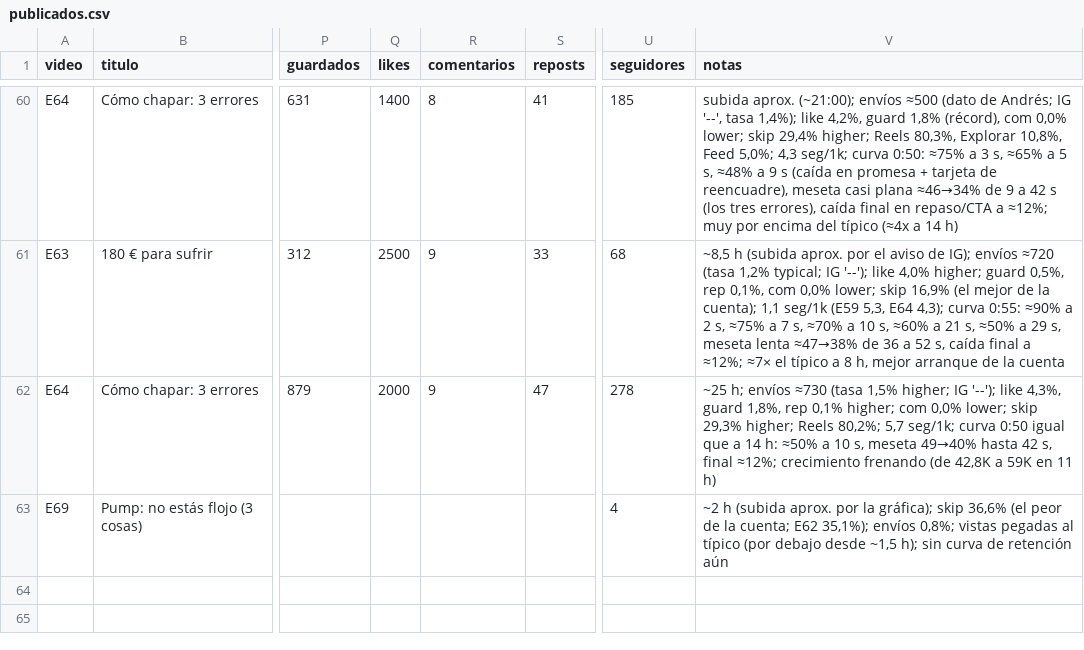
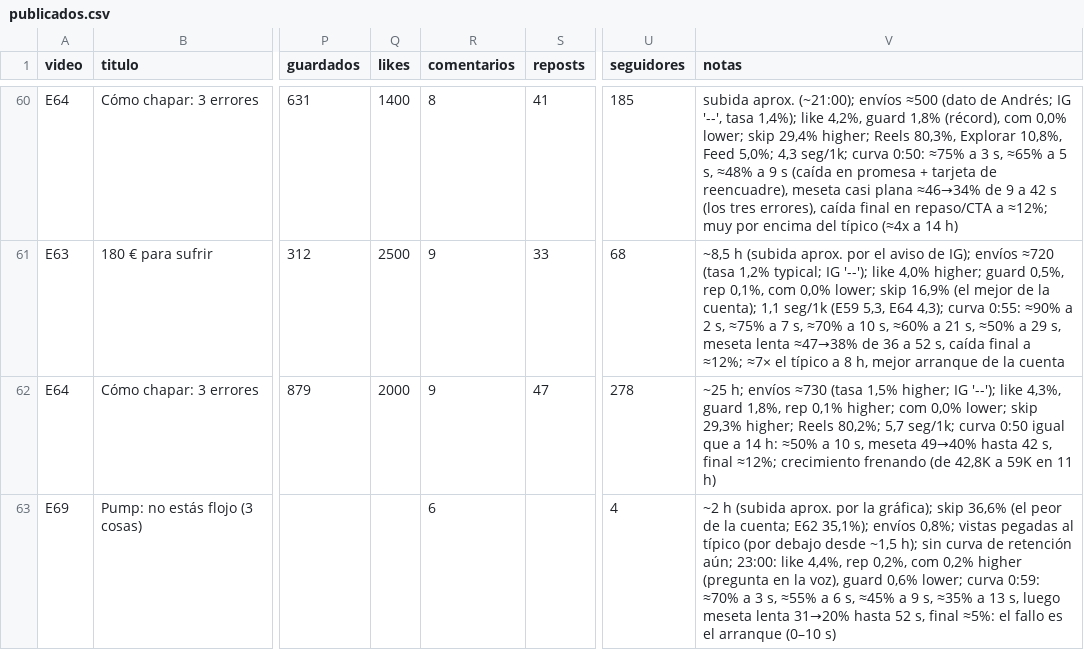
Before and after one commit to AndresBarriga/video-claude-generation-reel, a CSV file: datos/publicados.csv, drawn as a sheet; only a part is shown, gaps mark what is left out; the diff names each change by its address in the sheet, - before the commit and + after, or states it on an @@ line.

```diff
--- a/datos/publicados.csv
+++ b/datos/publicados.csv
-R63 (comentarios): (empty)
+R63 (comentarios): 6
-V63 (notas): …de retención aún
+V63 (notas): …de retención aún; 23:00: like 4,4%, rep 0,2%, com 0,2% higher (pregunta en la voz), guard 0,6% lower; curva 0:59: ≈70% a 3 s, ≈55% a 6 s, ≈45% a 9 s, ≈35% a 13 s, luego meseta lenta 31→20% hasta 52 s, final ≈5%: el fallo es el arranque (0–10 s)
```
Also changed, not shown: 2 other files.
